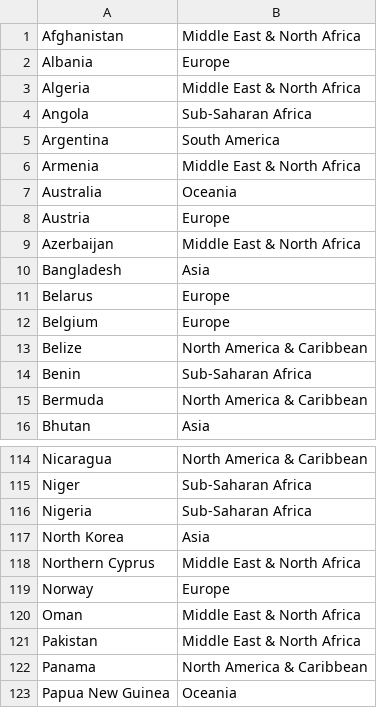
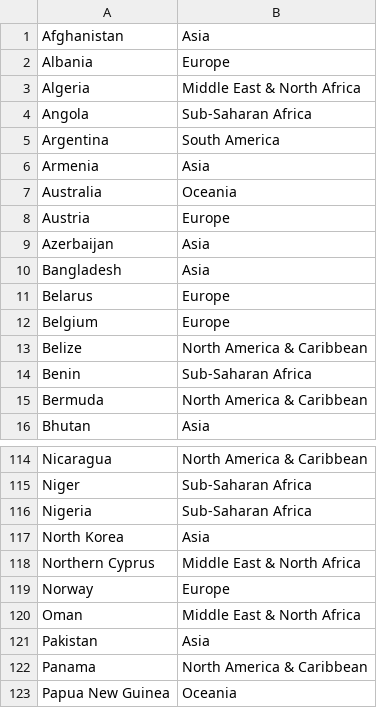
Before and after one commit to oii-nexus/world, a CSV file: data/map/membership.csv, drawn as a sheet; only a part is shown, gaps mark what is left out.

```diff
--- a/data/map/membership.csv
+++ b/data/map/membership.csv
@@ -1,2 +1,2 @@
-Afghanistan	Middle East & North Africa
+Afghanistan	Asia
 Albania	Europe
@@ -5,6 +5,6 @@ Angola	Sub-Saharan Africa
 Argentina	South America
-Armenia	Middle East & North Africa
+Armenia	Asia
 Australia	Oceania
 Austria	Europe
-Azerbaijan	Middle East & North Africa
+Azerbaijan	Asia
 Bangladesh	Asia
@@ -120,3 +120,3 @@ Norway	Europe
 Oman	Middle East & North Africa
-Pakistan	Middle East & North Africa
+Pakistan	Asia
 Panama	North America & Caribbean
```
Also changed, not shown: 2 other files.
